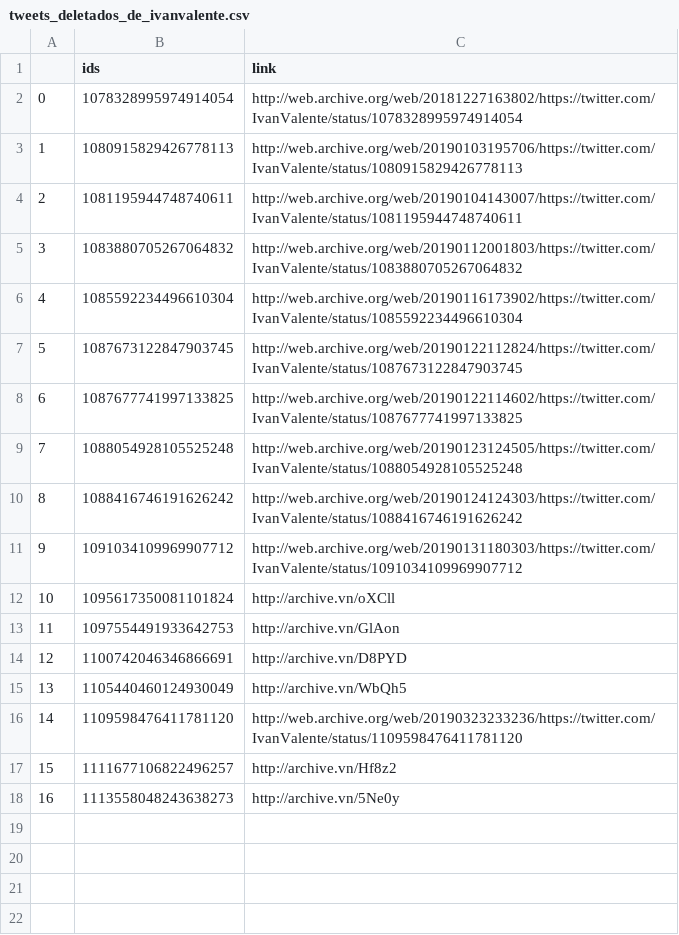
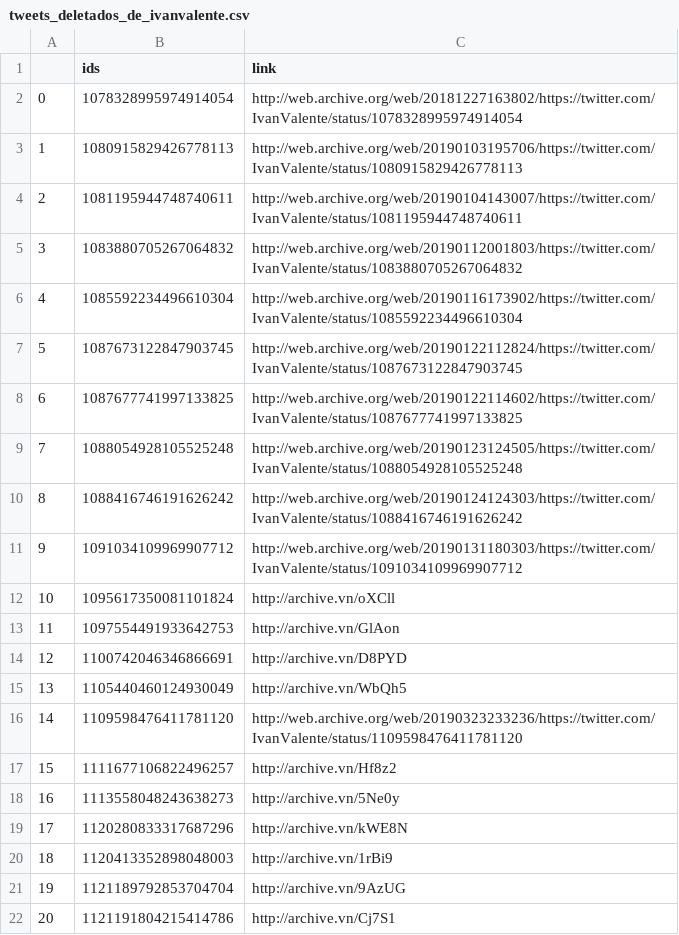
Before and after one commit to projeto7c0/7c0-core, a CSV file: csv/tweets_deletados_de_ivanvalente.csv, drawn as a sheet.

```diff
--- a/csv/tweets_deletados_de_ivanvalente.csv
+++ b/csv/tweets_deletados_de_ivanvalente.csv
@@ -18 +18,5 @@
 16,1113558048243638273,http://archive.vn/5Ne0y
+17,1120280833317687296,http://archive.vn/kWE8N
+18,1120413352898048003,http://archive.vn/1rBi9
+19,1121189792853704704,http://archive.vn/9AzUG
+20,1121191804215414786,http://archive.vn/Cj7S1
```
Also changed, not shown: csv/tweets_deletados_de_alice_portugal.csv, csv/tweets_deletados_de_depsostenes.csv, 1 other file.
